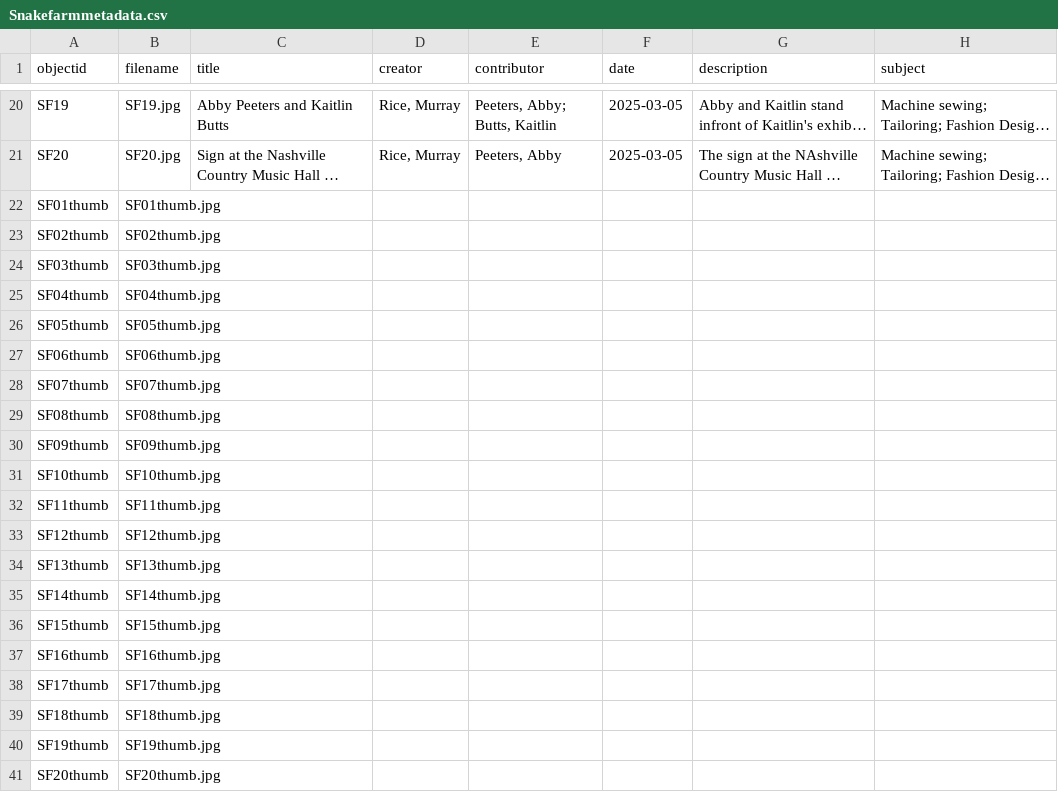
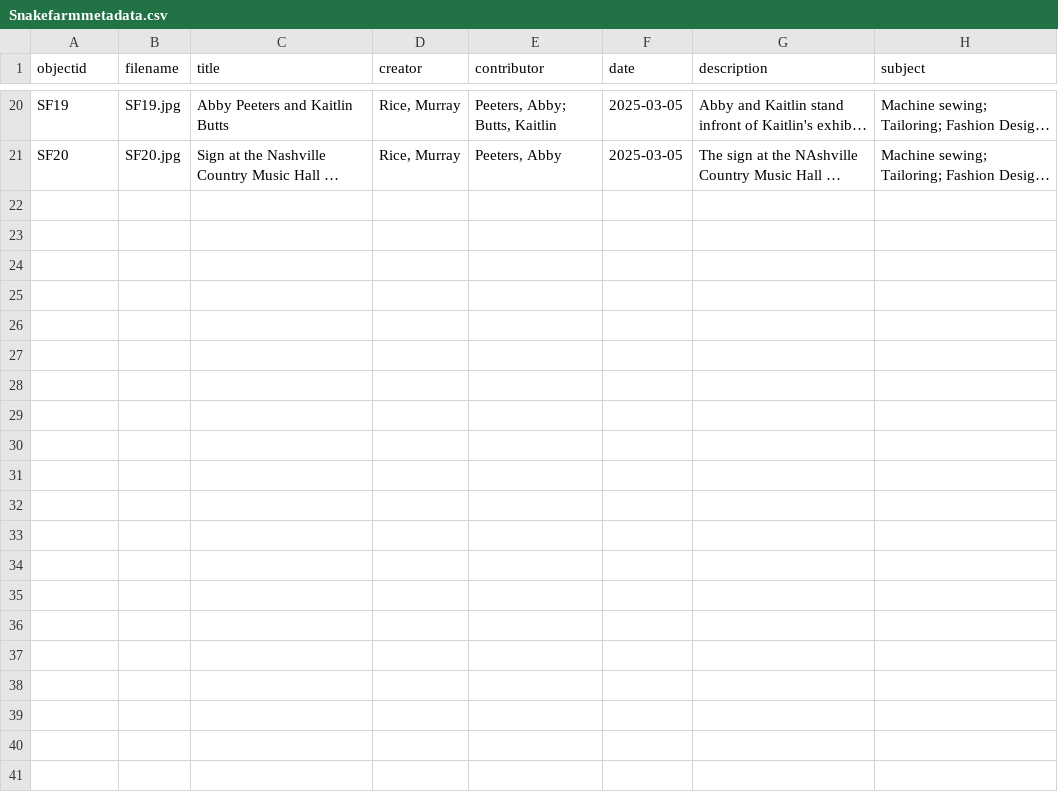
Before and after one commit to murrayleerice/Test-Snake-Farm, a CSV file: _data/Snakefarmmetadata.csv, drawn as a sheet; only a part is shown, gaps mark what is left out; long unchanged cells end in …; rows hold the shown columns only; the diff names each change by its address in the sheet, - before the commit and + after, or states it on an @@ line.

Commit message:
Add files via upload

```diff
--- a/_data/Snakefarmmetadata.csv
+++ b/_data/Snakefarmmetadata.csv
-row 22: SF01thumb | SF01thumb.jpg
-row 23: SF02thumb | SF02thumb.jpg
-row 24: SF03thumb | SF03thumb.jpg
-row 25: SF04thumb | SF04thumb.jpg
-row 26: SF05thumb | SF05thumb.jpg
-row 27: SF06thumb | SF06thumb.jpg
-row 28: SF07thumb | SF07thumb.jpg
-row 29: SF08thumb | SF08thumb.jpg
-row 30: SF09thumb | SF09thumb.jpg
-row 31: SF10thumb | SF10thumb.jpg
-row 32: SF11thumb | SF11thumb.jpg
-row 33: SF12thumb | SF12thumb.jpg
-row 34: SF13thumb | SF13thumb.jpg
-row 35: SF14thumb | SF14thumb.jpg
-row 36: SF15thumb | SF15thumb.jpg
-row 37: SF16thumb | SF16thumb.jpg
-row 38: SF17thumb | SF17thumb.jpg
-row 39: SF18thumb | SF18thumb.jpg
-row 40: SF19thumb | SF19thumb.jpg
-row 41: SF20thumb | SF20thumb.jpg
```
